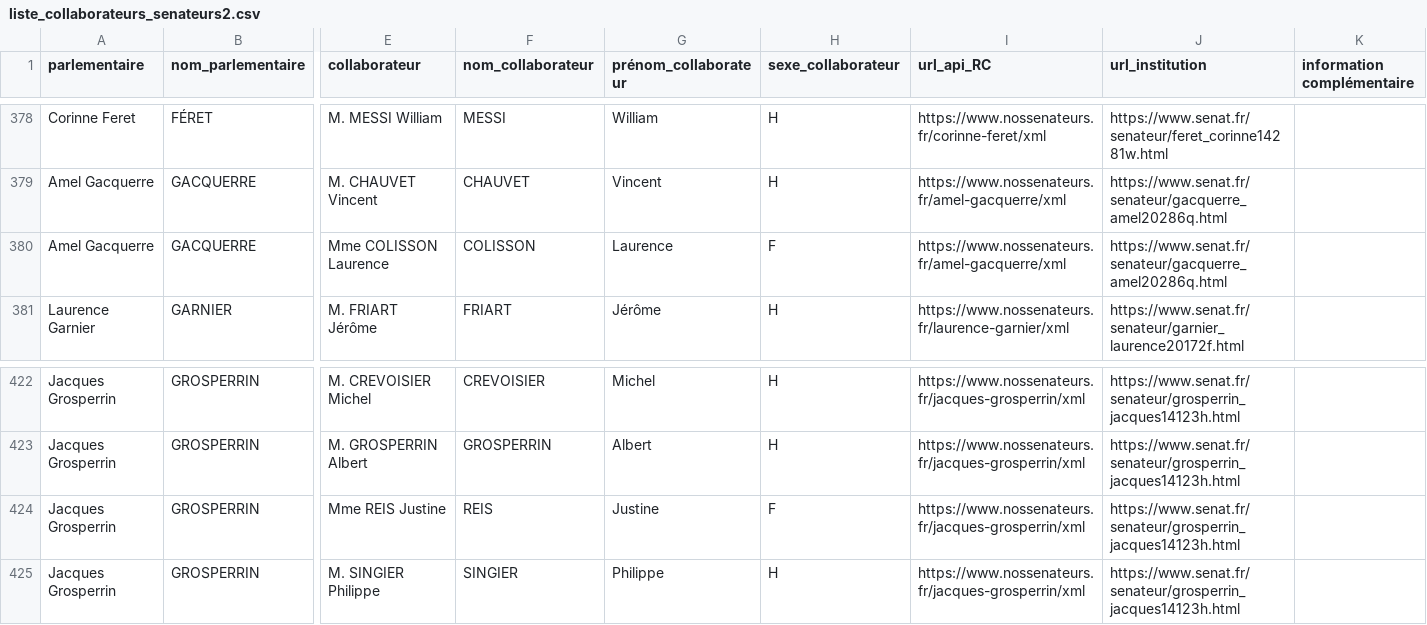
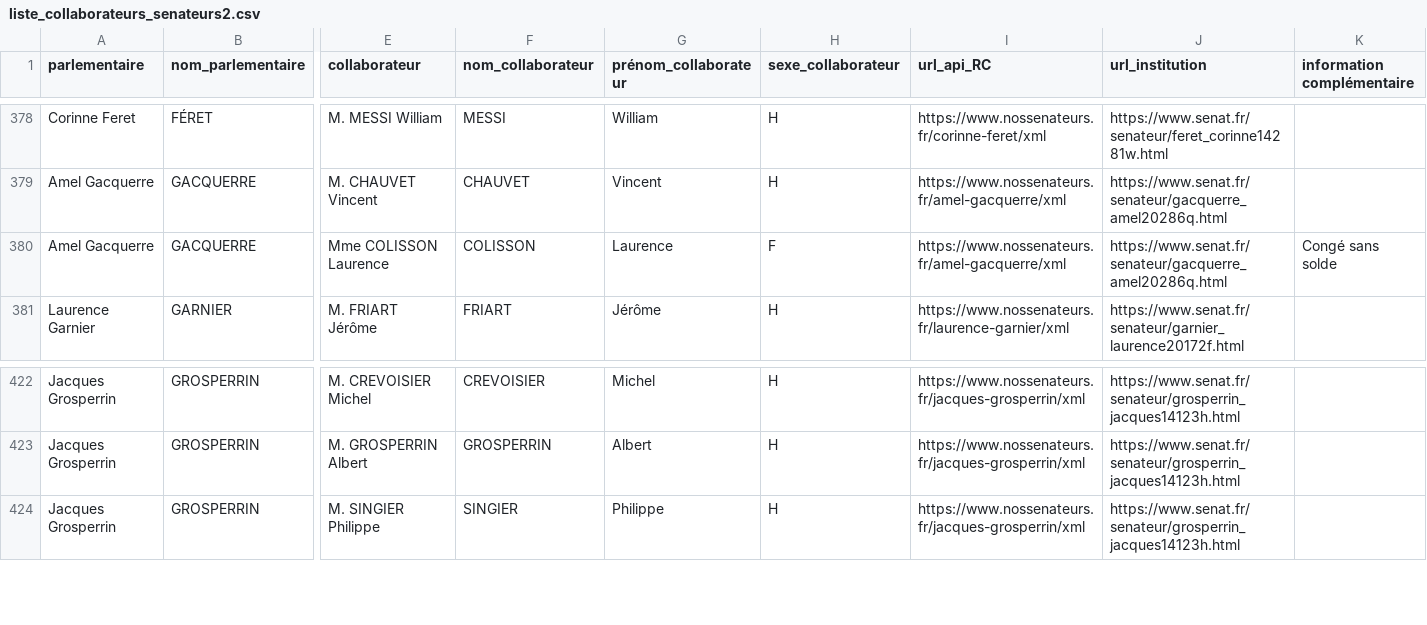
Before and after one commit to regardscitoyens/Collaborateurs-Parlement, a CSV file: data/liste_collaborateurs_senateurs2.csv, drawn as a sheet; only a part is shown, gaps mark what is left out; rows hold the shown columns only; the diff names each change by its address in the sheet, - before the commit and + after, or states it on an @@ line.

```diff
--- a/data/liste_collaborateurs_senateurs2.csv
+++ b/data/liste_collaborateurs_senateurs2.csv
-K380 (information complémentaire): (empty)
+K380 (information complémentaire): Congé sans solde
-row 424: Jacques Grosperrin | GROSPERRIN | Mme REIS Justine | REIS | Justine | F | https://www.nossenateurs.fr/jacques-grosperrin/xml | https://www.senat.fr/senateur/grosperrin_jacques14123h.html
```
Also changed, not shown: data/liste_senateurs_collaborateurs.csv, 4 other files.
